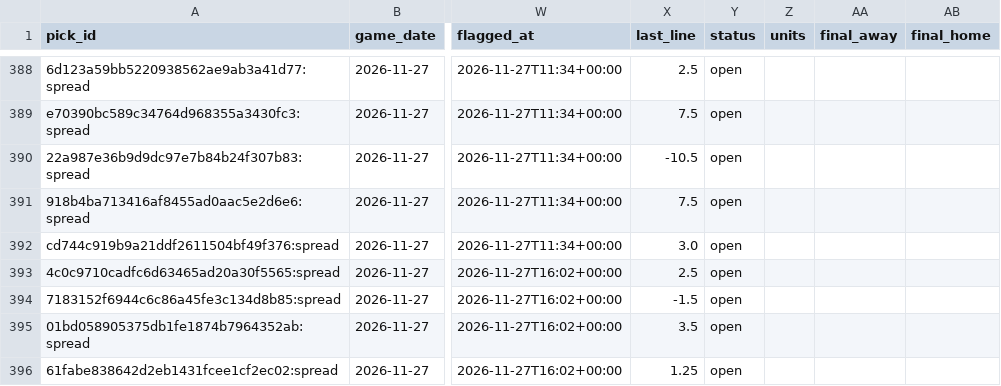
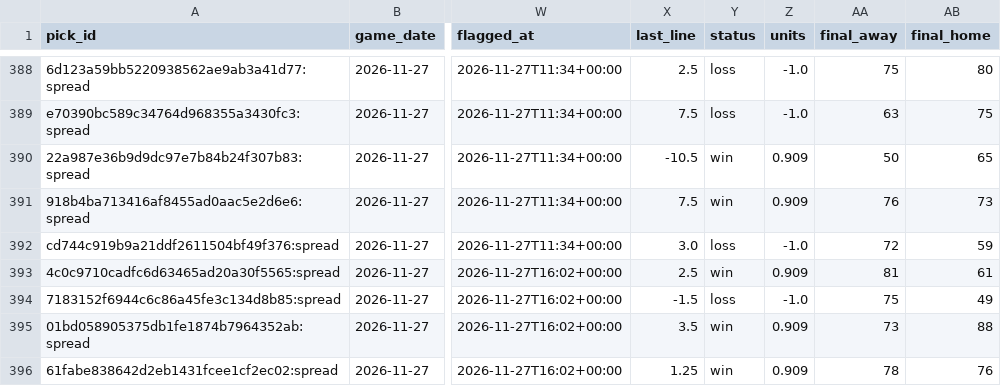
Before and after one commit to wheehawk/CBB_Mispricing, a CSV file: data/picks.csv, drawn as a sheet; only a part is shown, gaps mark what is left out; the diff covers the shown part only; the diff names each change by its address in the sheet, - before the commit and + after, or states it on an @@ line.

```diff
--- a/data/picks.csv
+++ b/data/picks.csv
-Y388:Y389 (status): open
+Y388:Y389 (status): loss
-Z388:Z389 (units): (empty)
+Z388:Z389 (units): -1.0
-AA388 (final_away): (empty)
+AA388 (final_away): 75
-AB388 (final_home): (empty)
+AB388 (final_home): 80
-AA389 (final_away): (empty)
+AA389 (final_away): 63
-AB389 (final_home): (empty)
+AB389 (final_home): 75
-Y390:Y391 (status): open
+Y390:Y391 (status): win
-Z390:Z391 (units): (empty)
+Z390:Z391 (units): 0.909
-AA390 (final_away): (empty)
+AA390 (final_away): 50
-AB390 (final_home): (empty)
+AB390 (final_home): 65
-AA391 (final_away): (empty)
+AA391 (final_away): 76
-AB391 (final_home): (empty)
+AB391 (final_home): 73
-Y392 (status): open
+Y392 (status): loss
-Z392 (units): (empty)
+Z392 (units): -1.0
-AA392 (final_away): (empty)
+AA392 (final_away): 72
-AB392 (final_home): (empty)
+AB392 (final_home): 59
-Y393 (status): open
+Y393 (status): win
-Z393 (units): (empty)
+Z393 (units): 0.909
-AA393 (final_away): (empty)
+AA393 (final_away): 81
-AB393 (final_home): (empty)
+AB393 (final_home): 61
-Y394 (status): open
+Y394 (status): loss
-Z394 (units): (empty)
+Z394 (units): -1.0
-AA394 (final_away): (empty)
+AA394 (final_away): 75
-AB394 (final_home): (empty)
+AB394 (final_home): 49
-Y395:Y396 (status): open
+Y395:Y396 (status): win
-Z395:Z396 (units): (empty)
+Z395:Z396 (units): 0.909
-AA395 (final_away): (empty)
+AA395 (final_away): 73
-AB395 (final_home): (empty)
+AB395 (final_home): 88
-AA396 (final_away): (empty)
+AA396 (final_away): 78
-AB396 (final_home): (empty)
+AB396 (final_home): 76
```
Also changed, not shown: 2 added rows and 81 edited cells elsewhere in this file, 4 other files.
